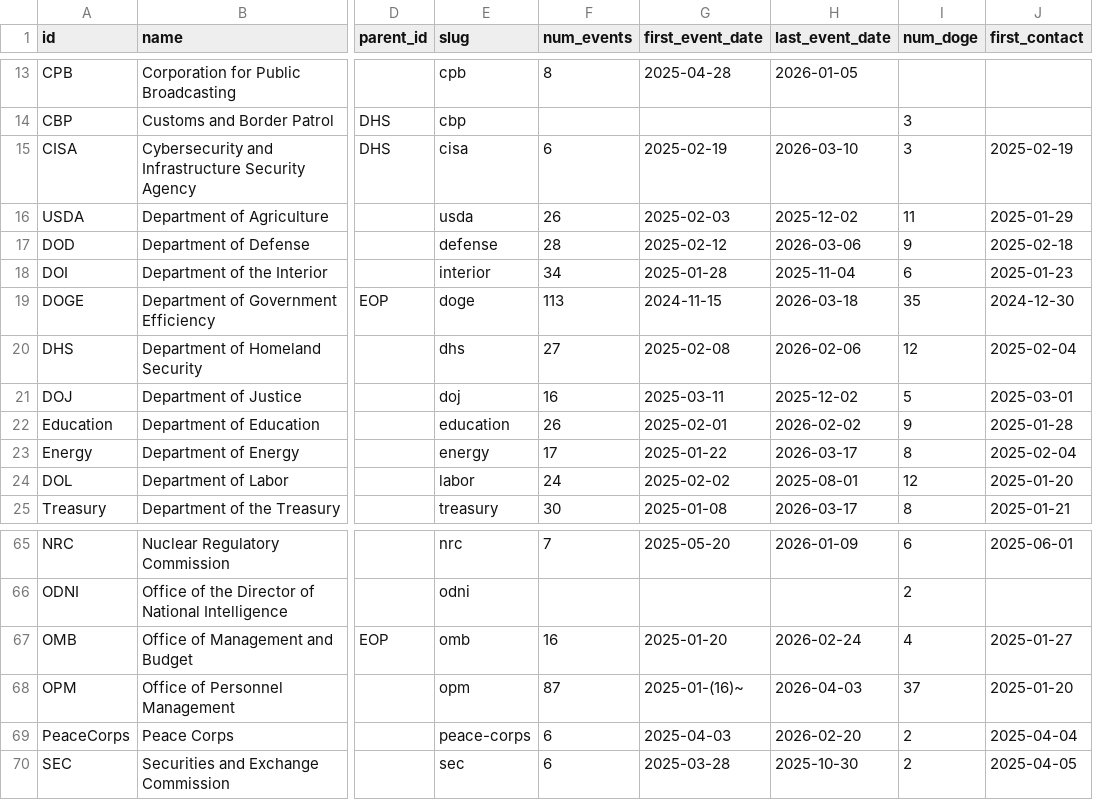
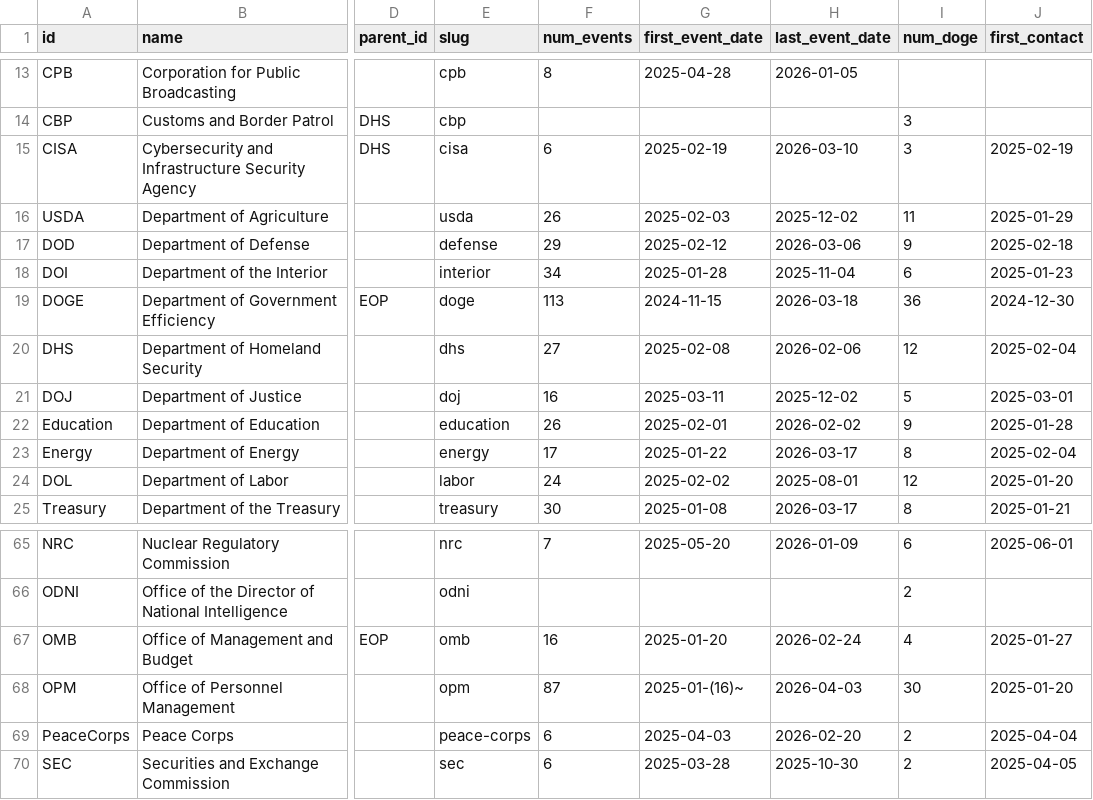
Before and after one commit to harrisj/doge_track, a CSV file: src/csv/agencies.csv, drawn as a sheet; only a part is shown, gaps mark what is left out; the diff names each change by its address in the sheet, - before the commit and + after, or states it on an @@ line.

```diff
--- a/src/csv/agencies.csv
+++ b/src/csv/agencies.csv
-F17 (num_events): 28
+F17 (num_events): 29
-I19 (num_doge): 35
+I19 (num_doge): 36
-I68 (num_doge): 37
+I68 (num_doge): 30
```
Also changed, not shown: src/csv/events.csv, src/csv/people.csv, 11 other files.
